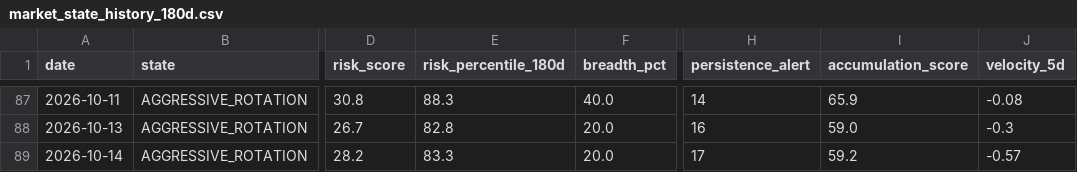
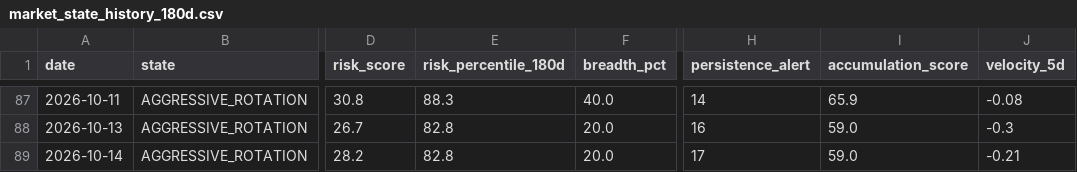
Before and after one commit to stutjeff/pios-capital-flow-engine, a CSV file: data/market_state_history_180d.csv, drawn as a sheet; only a part is shown, gaps mark what is left out; the diff names each change by its address in the sheet, - before the commit and + after, or states it on an @@ line.

```diff
--- a/data/market_state_history_180d.csv
+++ b/data/market_state_history_180d.csv
-E89 (risk_percentile_180d): 83.3
+E89 (risk_percentile_180d): 82.8
-I89 (accumulation_score): 59.2
+I89 (accumulation_score): 59.0
-J89 (velocity_5d): -0.57
+J89 (velocity_5d): -0.21
```
Also changed, not shown: data/capital_flow_timeseries_180d.csv, data/factor_analysis.csv, 3 other files.
